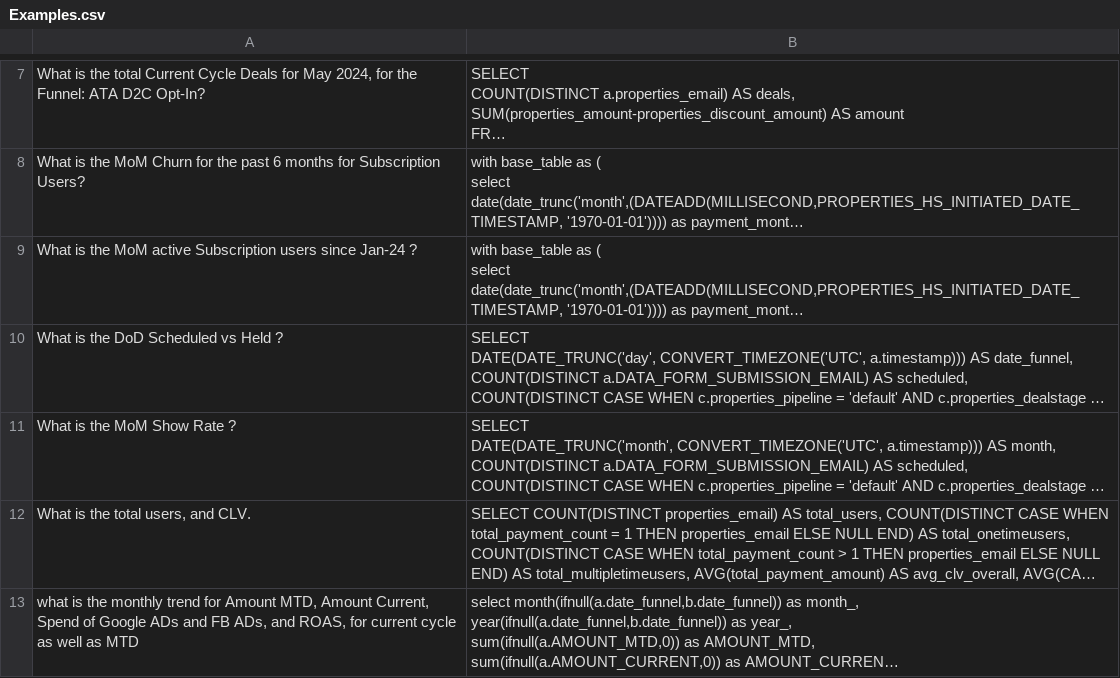
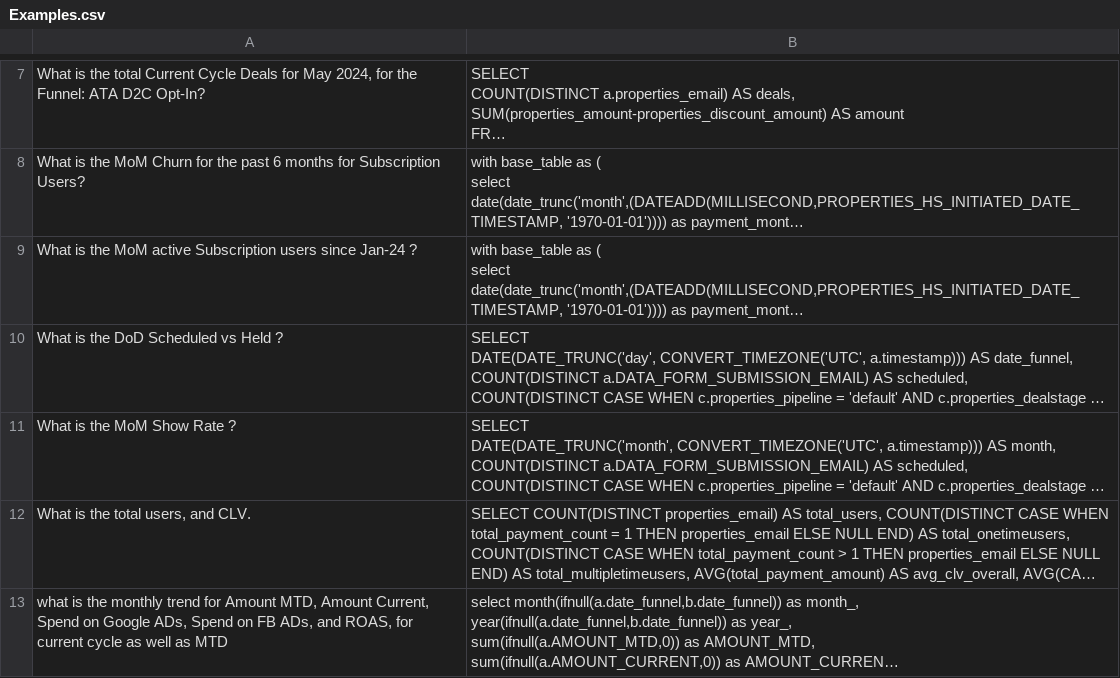
Before and after one commit to kaliperdev/DBAgent, a CSV file: Examples.csv, drawn as a sheet; only a part is shown, gaps mark what is left out; long unchanged cells end in …; the diff names each change by its address in the sheet, - before the commit and + after, or states it on an @@ line.

Commit message:
Update Examples.csv

```diff
--- a/Examples.csv
+++ b/Examples.csv
-A13: …Current, Spend of Google ADs and FB ADs,…
+A13: …Current, Spend on Google ADs, Spend on FB ADs,…
```
